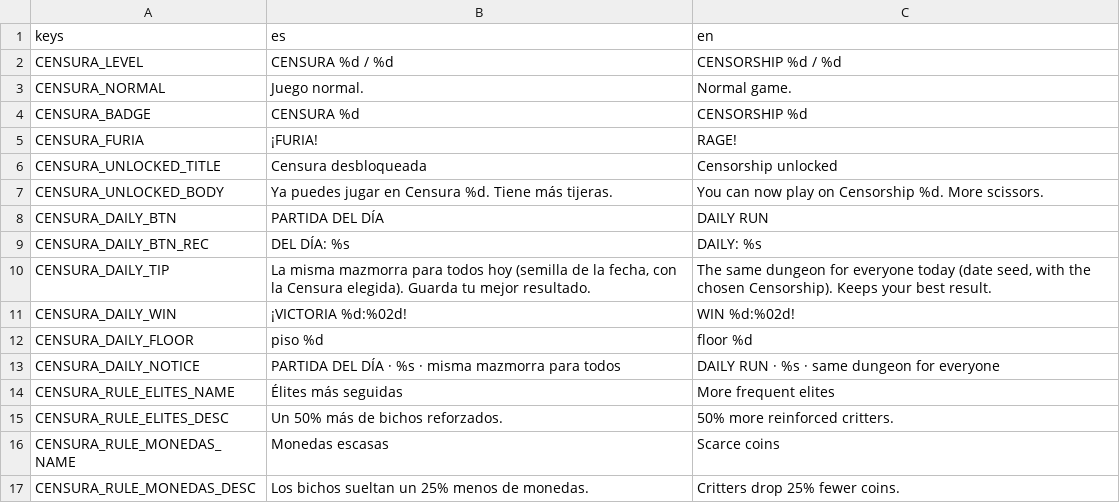
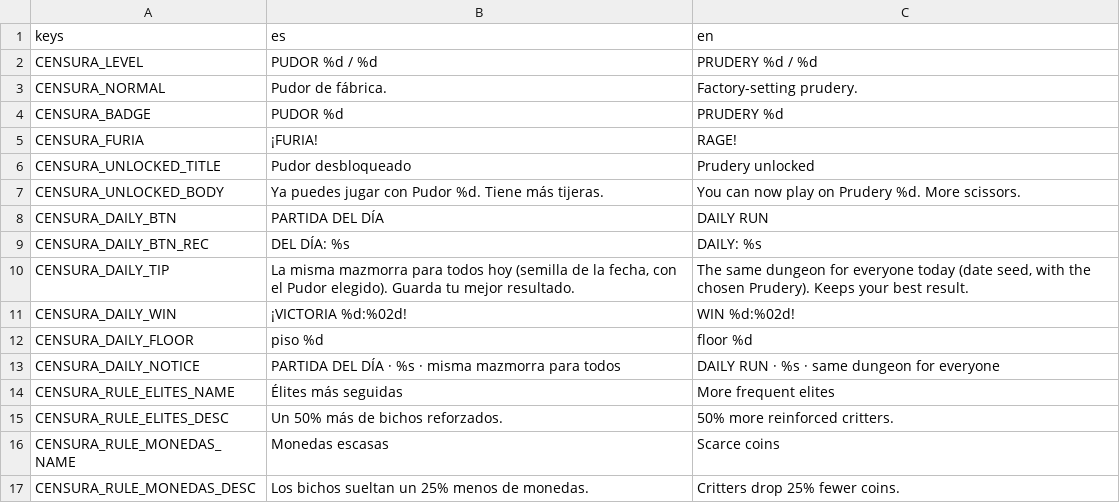
Before and after one commit to Vanne11/soul_knight, a CSV file: locale/censura.csv, drawn as a sheet; only a part is shown.

```diff
--- a/locale/censura.csv
+++ b/locale/censura.csv
@@ -1,11 +1,11 @@
 keys,es,en
-CENSURA_LEVEL,CENSURA %d / %d,CENSORSHIP %d / %d
-CENSURA_NORMAL,Juego normal.,Normal game.
-CENSURA_BADGE,CENSURA %d,CENSORSHIP %d
+CENSURA_LEVEL,PUDOR %d / %d,PRUDERY %d / %d
+CENSURA_NORMAL,Pudor de fábrica.,Factory-setting prudery.
+CENSURA_BADGE,PUDOR %d,PRUDERY %d
 CENSURA_FURIA,¡FURIA!,RAGE!
-CENSURA_UNLOCKED_TITLE,Censura desbloqueada,Censorship unlocked
-CENSURA_UNLOCKED_BODY,Ya puedes jugar en Censura %d. Tiene más tijeras.,You can now play on Censorship %d. More scissors.
+CENSURA_UNLOCKED_TITLE,Pudor desbloqueado,Prudery unlocked
+CENSURA_UNLOCKED_BODY,Ya puedes jugar con Pudor %d. Tiene más tijeras.,You can now play on Prudery %d. More scissors.
 CENSURA_DAILY_BTN,PARTIDA DEL DÍA,DAILY RUN
 CENSURA_DAILY_BTN_REC,DEL DÍA: %s,DAILY: %s
-CENSURA_DAILY_TIP,"La misma mazmorra para todos hoy (semilla de la fecha, con la Censura elegida). Guarda tu mejor resultado.","The same dungeon for everyone today (date seed, with the chosen Censorship). Keeps your best result."
+CENSURA_DAILY_TIP,"La misma mazmorra para todos hoy (semilla de la fecha, con el Pudor elegido). Guarda tu mejor resultado.","The same dungeon for everyone today (date seed, with the chosen Prudery). Keeps your best result."
 CENSURA_DAILY_WIN,¡VICTORIA %d:%02d!,WIN %d:%02d!
```
Also changed, not shown: locale/ui.csv, locale/world.csv, 2 other files.
